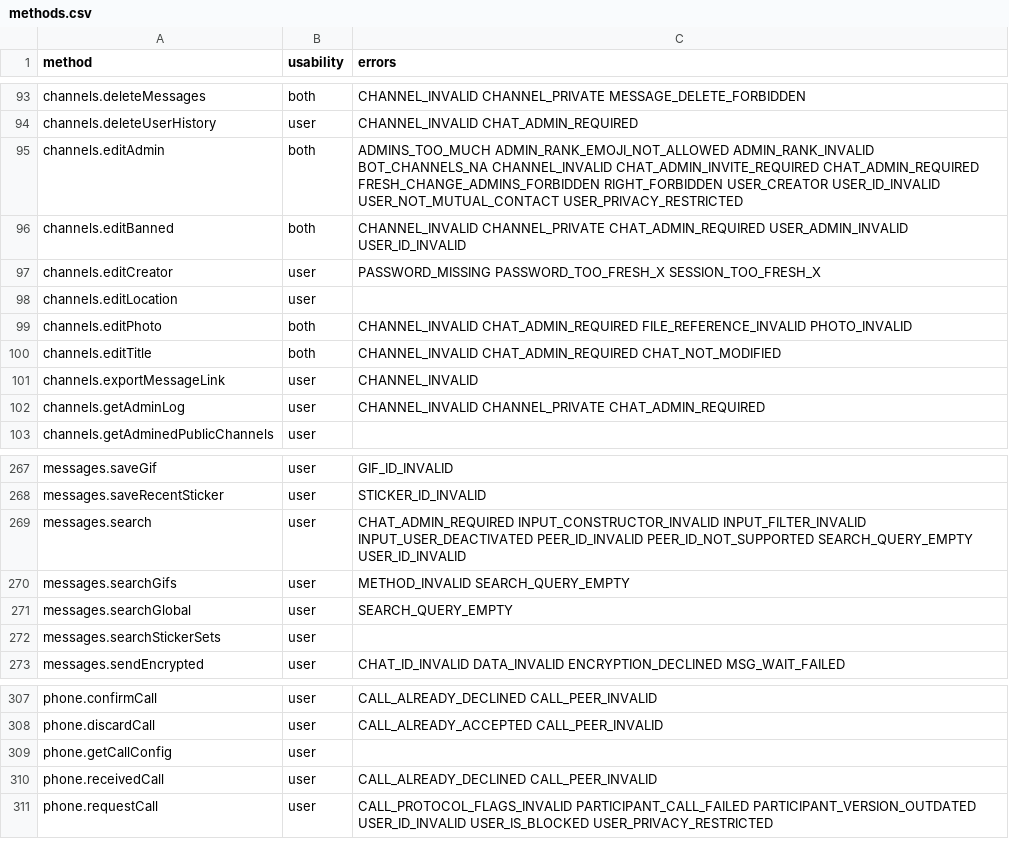
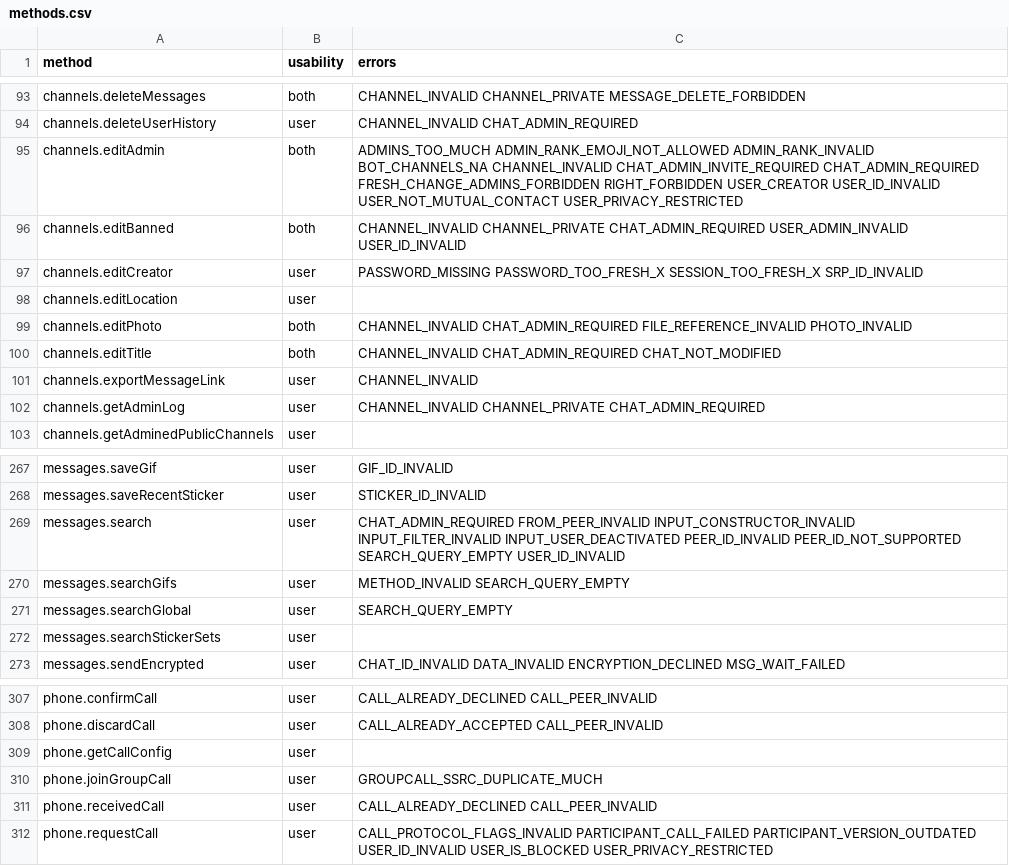
Before and after one commit to LonamiWebs/Telethon, a CSV file: telethon_generator/data/methods.csv, drawn as a sheet; only a part is shown, gaps mark what is left out.

```diff
--- a/telethon_generator/data/methods.csv
+++ b/telethon_generator/data/methods.csv
@@ -96,3 +96,3 @@ channels.editAdmin,both,ADMINS_TOO_MUCH ADMIN_RANK_EMOJI_NOT_ALLOWED ADMIN_RANK_
 channels.editBanned,both,CHANNEL_INVALID CHANNEL_PRIVATE CHAT_ADMIN_REQUIRED USER_ADMIN_INVALID USER_ID_INVALID
-channels.editCreator,user,PASSWORD_MISSING PASSWORD_TOO_FRESH_X SESSION_TOO_FRESH_X
+channels.editCreator,user,PASSWORD_MISSING PASSWORD_TOO_FRESH_X SESSION_TOO_FRESH_X SRP_ID_INVALID
 channels.editLocation,user,
@@ -268,3 +268,3 @@ messages.saveGif,user,GIF_ID_INVALID
 messages.saveRecentSticker,user,STICKER_ID_INVALID
-messages.search,user,CHAT_ADMIN_REQUIRED INPUT_CONSTRUCTOR_INVALID INPUT_FILTER_INVALID INPUT_USER_DEACTIVATED PEER_ID_INVALID PEER_ID_NOT_SUPPORTED SEARCH_QUERY_EMPTY USER_ID_INVALID
+messages.search,user,CHAT_ADMIN_REQUIRED FROM_PEER_INVALID INPUT_CONSTRUCTOR_INVALID INPUT_FILTER_INVALID INPUT_USER_DEACTIVATED PEER_ID_INVALID PEER_ID_NOT_SUPPORTED SEARCH_QUERY_EMPTY USER_ID_INVALID
 messages.searchGifs,user,METHOD_INVALID SEARCH_QUERY_EMPTY
@@ -309,2 +309,3 @@ phone.discardCall,user,CALL_ALREADY_ACCEPTED CALL_PEER_INVALID
 phone.getCallConfig,user,
+phone.joinGroupCall,user,GROUPCALL_SSRC_DUPLICATE_MUCH
 phone.receivedCall,user,CALL_ALREADY_DECLINED CALL_PEER_INVALID
```
Also changed, not shown: telethon_generator/data/errors.csv, 1 other file.
